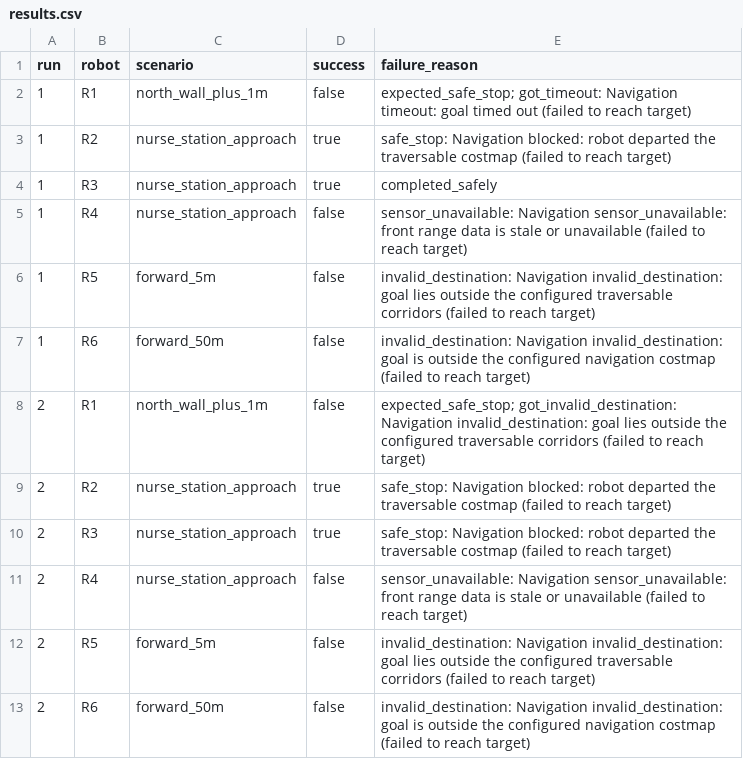
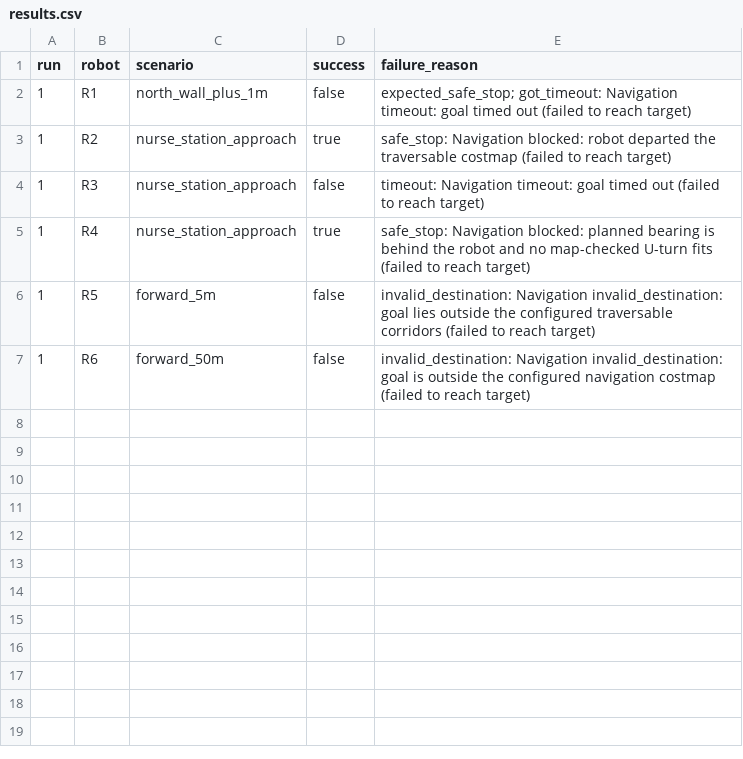
Before and after one commit to vaibhav3000/nimbus, a CSV file: results/final/R1/results.csv, drawn as a sheet.

```diff
--- a/results/final/R1/results.csv
+++ b/results/final/R1/results.csv
@@ -3,11 +3,5 @@ run,robot,scenario,success,failure_reason
 1,R2,nurse_station_approach,true,safe_stop: Navigation blocked: robot departed the traversable costmap (failed to reach target)
-1,R3,nurse_station_approach,true,completed_safely
-1,R4,nurse_station_approach,false,sensor_unavailable: Navigation sensor_unavailable: front range data is stale or unavailable (failed to reach target)
+1,R3,nurse_station_approach,false,timeout: Navigation timeout: goal timed out (failed to reach target)
+1,R4,nurse_station_approach,true,safe_stop: Navigation blocked: planned bearing is behind the robot and no map-checked U-turn fits (failed to reach target)
 1,R5,forward_5m,false,invalid_destination: Navigation invalid_destination: goal lies outside the configured traversable corridors (failed to reach target)
 1,R6,forward_50m,false,invalid_destination: Navigation invalid_destination: goal is outside the configured navigation costmap (failed to reach target)
-2,R1,north_wall_plus_1m,false,expected_safe_stop; got_invalid_destination: Navigation invalid_destination: goal lies outside the configured traversable corridors (failed to reach target)
-2,R2,nurse_station_approach,true,safe_stop: Navigation blocked: robot departed the traversable costmap (failed to reach target)
-2,R3,nurse_station_approach,true,safe_stop: Navigation blocked: robot departed the traversable costmap (failed to reach target)
-2,R4,nurse_station_approach,false,sensor_unavailable: Navigation sensor_unavailable: front range data is stale or unavailable (failed to reach target)
-2,R5,forward_5m,false,invalid_destination: Navigation invalid_destination: goal lies outside the configured traversable corridors (failed to reach target)
-2,R6,forward_50m,false,invalid_destination: Navigation invalid_destination: goal is outside the configured navigation costmap (failed to reach target)
```
Also changed, not shown: results/final/T5/summary.csv, 9 other files.
